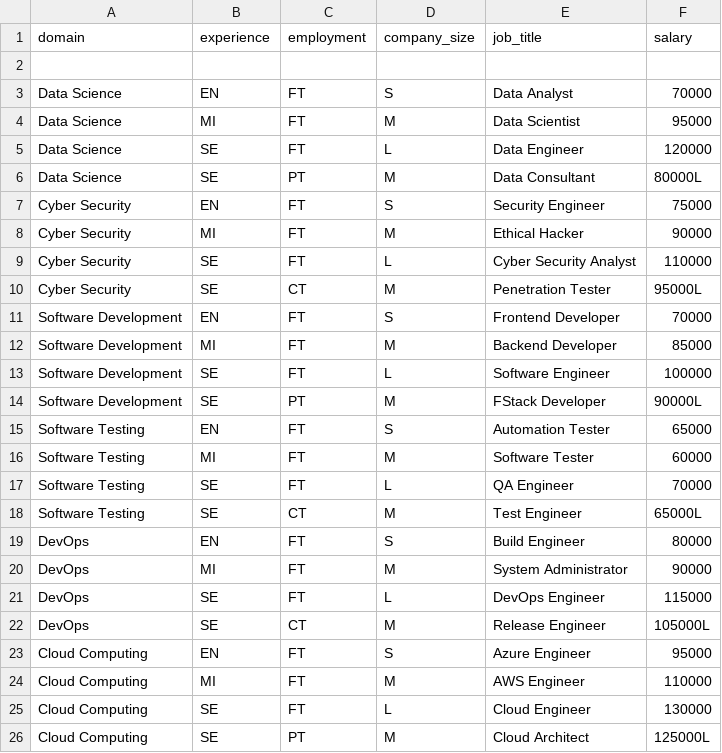
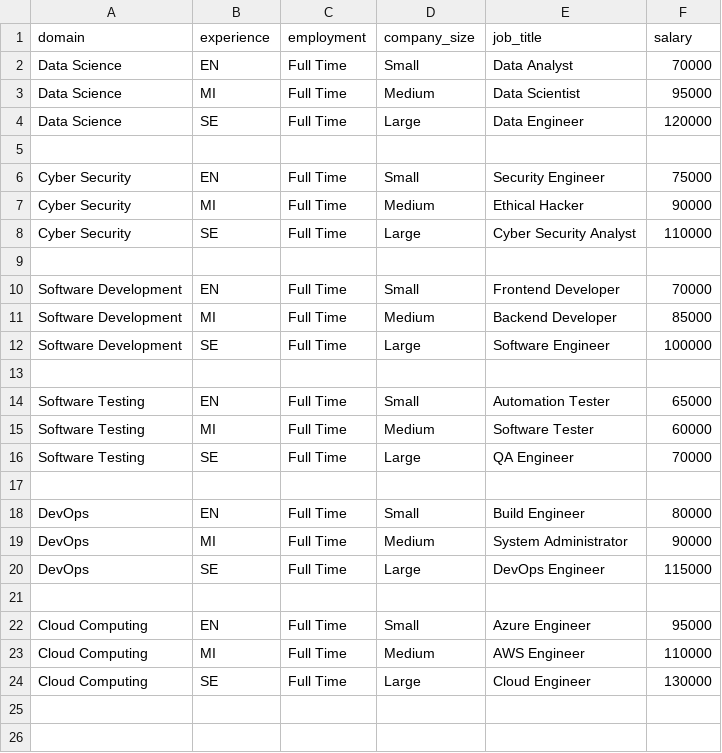
Before and after one commit to GPCSantosh/AI_Career_Prediction_System, a CSV file: backend/processed_salary_data.csv, drawn as a sheet.

Commit message:
Rebuilt backend from scratch with stable logic

```diff
--- a/backend/processed_salary_data.csv
+++ b/backend/processed_salary_data.csv
@@ -1,26 +1,24 @@
 domain,experience,employment,company_size,job_title,salary
+Data Science,EN,Full Time,Small,Data Analyst,70000
+Data Science,MI,Full Time,Medium,Data Scientist,95000
+Data Science,SE,Full Time,Large,Data Engineer,120000
 
-Data Science,EN,FT,S,Data Analyst,70000
-Data Science,MI,FT,M,Data Scientist,95000
-Data Science,SE,FT,L,Data Engineer,120000
-Data Science,SE,PT,M,Data Consultant,80000L
-Cyber Security,EN,FT,S,Security Engineer,75000
-Cyber Security,MI,FT,M,Ethical Hacker,90000
-Cyber Security,SE,FT,L,Cyber Security Analyst,110000
-Cyber Security,SE,CT,M,Penetration Tester,95000L
-Software Development,EN,FT,S,Frontend Developer,70000
-Software Development,MI,FT,M,Backend Developer,85000
-Software Development,SE,FT,L,Software Engineer,100000
-Software Development,SE,PT,M,FStack Developer,90000L
-Software Testing,EN,FT,S,Automation Tester,65000
-Software Testing,MI,FT,M,Software Tester,60000
-Software Testing,SE,FT,L,QA Engineer,70000
-Software Testing,SE,CT,M,Test Engineer,65000L
-DevOps,EN,FT,S,Build Engineer,80000
-DevOps,MI,FT,M,System Administrator,90000
-DevOps,SE,FT,L,DevOps Engineer,115000
-DevOps,SE,CT,M,Release Engineer,105000L
-Cloud Computing,EN,FT,S,Azure Engineer,95000
-Cloud Computing,MI,FT,M,AWS Engineer,110000
-Cloud Computing,SE,FT,L,Cloud Engineer,130000
-Cloud Computing,SE,PT,M,Cloud Architect,125000L
+Cyber Security,EN,Full Time,Small,Security Engineer,75000
+Cyber Security,MI,Full Time,Medium,Ethical Hacker,90000
+Cyber Security,SE,Full Time,Large,Cyber Security Analyst,110000
+
+Software Development,EN,Full Time,Small,Frontend Developer,70000
+Software Development,MI,Full Time,Medium,Backend Developer,85000
+Software Development,SE,Full Time,Large,Software Engineer,100000
+
+Software Testing,EN,Full Time,Small,Automation Tester,65000
+Software Testing,MI,Full Time,Medium,Software Tester,60000
+Software Testing,SE,Full Time,Large,QA Engineer,70000
+
+DevOps,EN,Full Time,Small,Build Engineer,80000
+DevOps,MI,Full Time,Medium,System Administrator,90000
+DevOps,SE,Full Time,Large,DevOps Engineer,115000
+
+Cloud Computing,EN,Full Time,Small,Azure Engineer,95000
+Cloud Computing,MI,Full Time,Medium,AWS Engineer,110000
+Cloud Computing,SE,Full Time,Large,Cloud Engineer,130000
```
Also changed, not shown: 1 other file.
